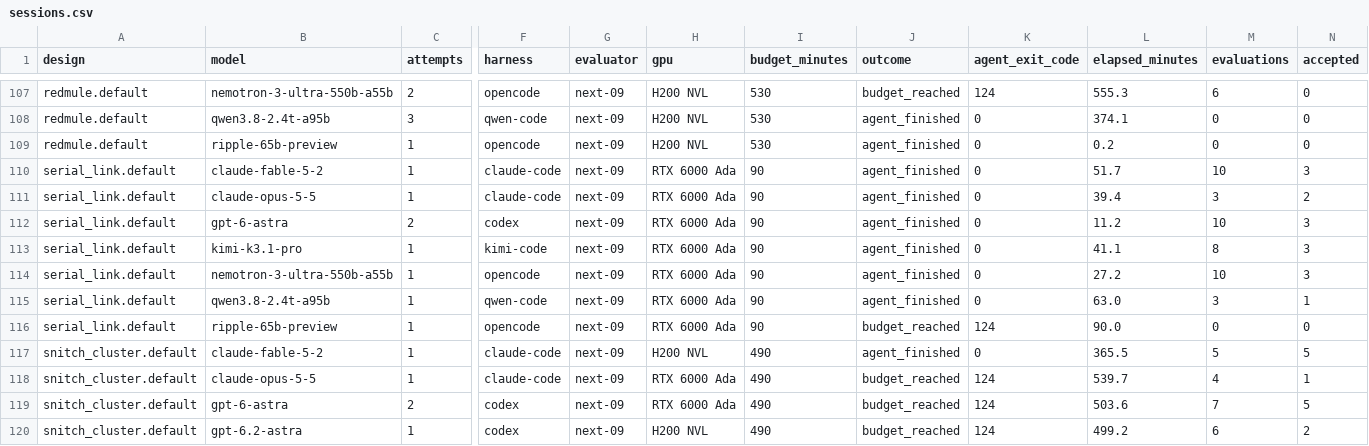
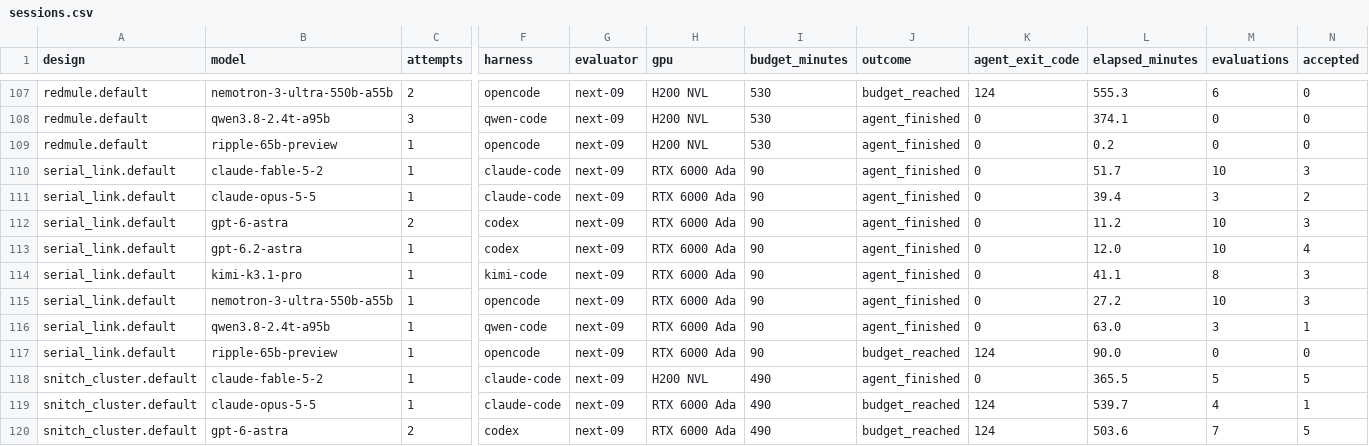
Before and after one commit to partcleda/rtl-fmax-agent-benchmark, a CSV file: results/sessions.csv, drawn as a sheet; only a part is shown, gaps mark what is left out; the shorter side is filled out with more unchanged rows; rows hold the shown columns only; the diff names each change by its address in the sheet, - before the commit and + after, or states it on an @@ line.

```diff
--- a/results/sessions.csv
+++ b/results/sessions.csv
+row 113: serial_link.default | gpt-6.2-astra | 1 | codex | next-09 | RTX 6000 Ada | 90 | agent_finished | 0 | 12.0 | 10 | 4
```
Also changed, not shown: results/evaluations.csv, 7 other files.
